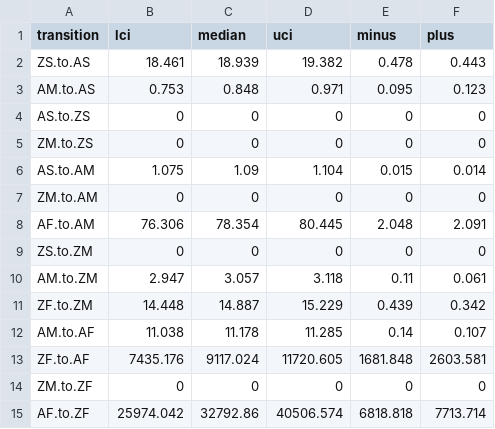
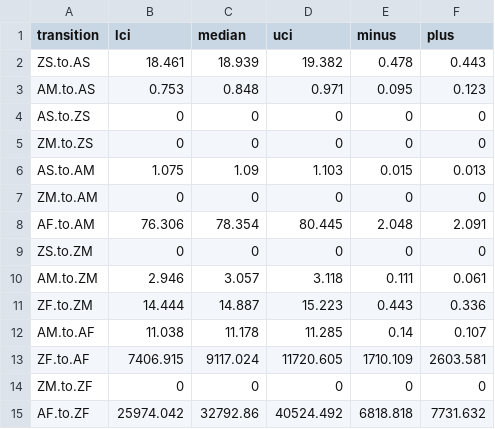
Before and after one commit to jagault/evolution-photosymbiosis, a CSV file: analysis_rerun/results/stree/rates/3rate_rates.csv, drawn as a sheet.

```diff
--- a/analysis_rerun/results/stree/rates/3rate_rates.csv
+++ b/analysis_rerun/results/stree/rates/3rate_rates.csv
@@ -5,3 +5,3 @@ AS.to.ZS,0,0,0,0,0
 ZM.to.ZS,0,0,0,0,0
-AS.to.AM,1.075,1.09,1.104,0.015,0.014
+AS.to.AM,1.075,1.09,1.103,0.015,0.013
 ZM.to.AM,0,0,0,0,0
@@ -9,7 +9,7 @@ AF.to.AM,76.306,78.354,80.445,2.048,2.091
 ZS.to.ZM,0,0,0,0,0
-AM.to.ZM,2.947,3.057,3.118,0.11,0.061
-ZF.to.ZM,14.448,14.887,15.229,0.439,0.342
+AM.to.ZM,2.946,3.057,3.118,0.111,0.061
+ZF.to.ZM,14.444,14.887,15.223,0.443,0.336
 AM.to.AF,11.038,11.178,11.285,0.14,0.107
-ZF.to.AF,7435.176,9117.024,11720.605,1681.848,2603.581
+ZF.to.AF,7406.915,9117.024,11720.605,1710.109,2603.581
 ZM.to.ZF,0,0,0,0,0
-AF.to.ZF,25974.042,32792.86,40506.574,6818.818,7713.714
+AF.to.ZF,25974.042,32792.86,40524.492,6818.818,7731.632
```
Also changed, not shown: analysis_rerun/results/stree/rates/2rate_rates.csv, analysis_rerun/results/stree/rates/4rate_rates.csv, 1 other file.
